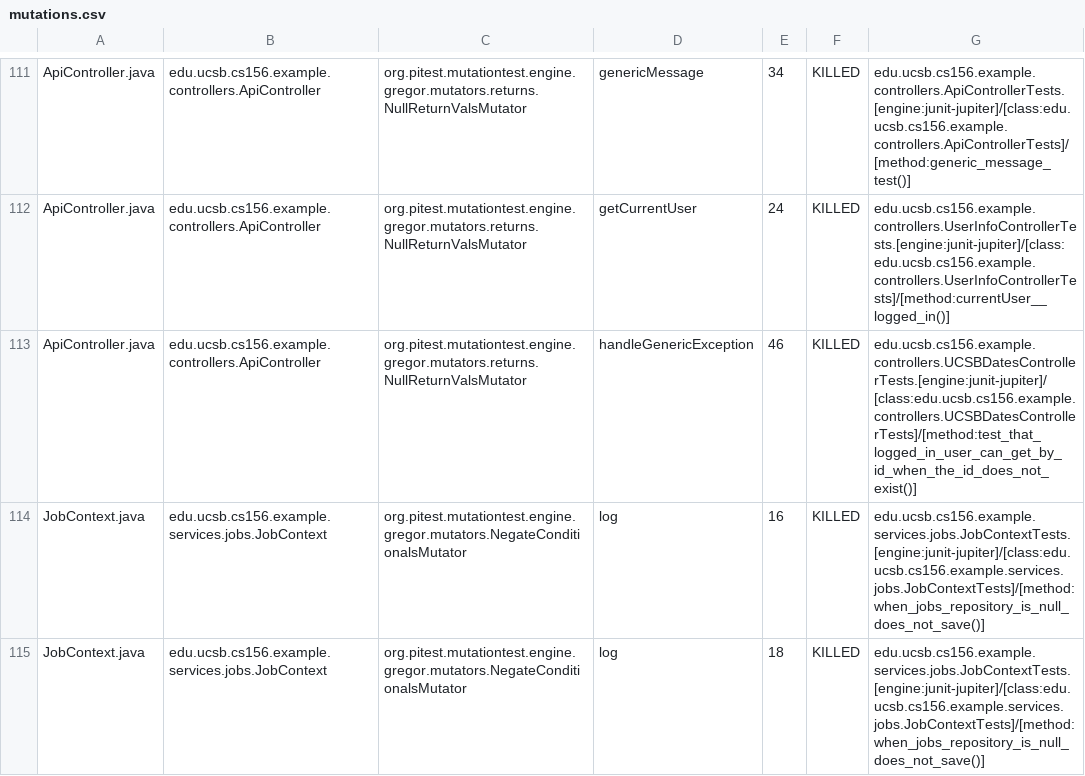
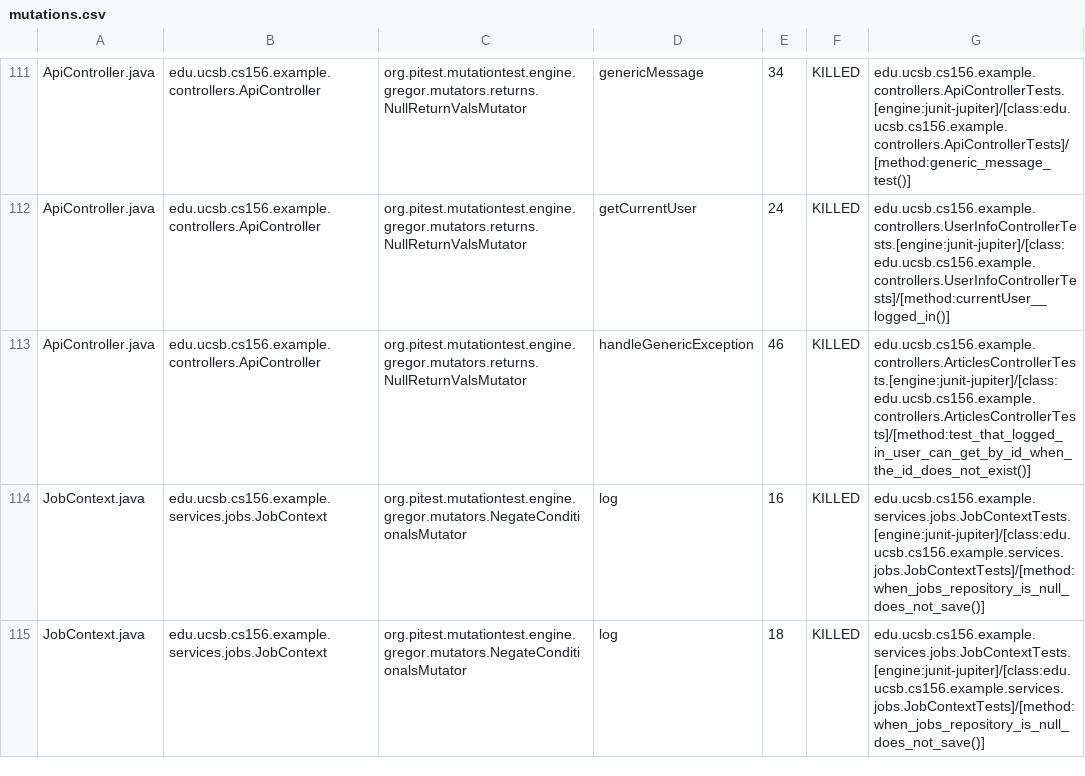
Before and after one commit to ucsb-cs156-f25/team02-f25-06, a CSV file: prs/76/pitest/mutations.csv, drawn as a sheet; only a part is shown, gaps mark what is left out.

Commit message:
Deploying to gh-pages from @ ucsb-cs156-f25/team02-f25-06@9582001ee8a34f213bd5f4a4e0d2b69ffd6e27f1 🚀

```diff
--- a/prs/76/pitest/mutations.csv
+++ b/prs/76/pitest/mutations.csv
@@ -112,3 +112,3 @@ ApiController.java,edu.ucsb.cs156.example.controllers.ApiController,org.pitest.m
 ApiController.java,edu.ucsb.cs156.example.controllers.ApiController,org.pitest.mutationtest.engine.gregor.mutators.returns.NullReturnValsMutator,getCurrentUser,24,KILLED,edu.ucsb.cs156.example.controllers.UserInfoControllerTests.[engine:junit-jupiter]/[class:edu.ucsb.cs156.example.controllers.UserInfoControllerTests]/[method:currentUser__logged_in()]
-ApiController.java,edu.ucsb.cs156.example.controllers.ApiController,org.pitest.mutationtest.engine.gregor.mutators.returns.NullReturnValsMutator,handleGenericException,46,KILLED,edu.ucsb.cs156.example.controllers.UCSBDatesControllerTests.[engine:junit-jupiter]/[class:edu.ucsb.cs156.example.controllers.UCSBDatesControllerTests]/[method:test_that_logged_in_user_can_get_by_id_when_the_id_does_not_exist()]
+ApiController.java,edu.ucsb.cs156.example.controllers.ApiController,org.pitest.mutationtest.engine.gregor.mutators.returns.NullReturnValsMutator,handleGenericException,46,KILLED,edu.ucsb.cs156.example.controllers.ArticlesControllerTests.[engine:junit-jupiter]/[class:edu.ucsb.cs156.example.controllers.ArticlesControllerTests]/[method:test_that_logged_in_user_can_get_by_id_when_the_id_does_not_exist()]
 JobContext.java,edu.ucsb.cs156.example.services.jobs.JobContext,org.pitest.mutationtest.engine.gregor.mutators.NegateConditionalsMutator,log,16,KILLED,edu.ucsb.cs156.example.services.jobs.JobContextTests.[engine:junit-jupiter]/[class:edu.ucsb.cs156.example.services.jobs.JobContextTests]/[method:when_jobs_repository_is_null_does_not_save()]
```
Also changed, not shown: 17 other files.
